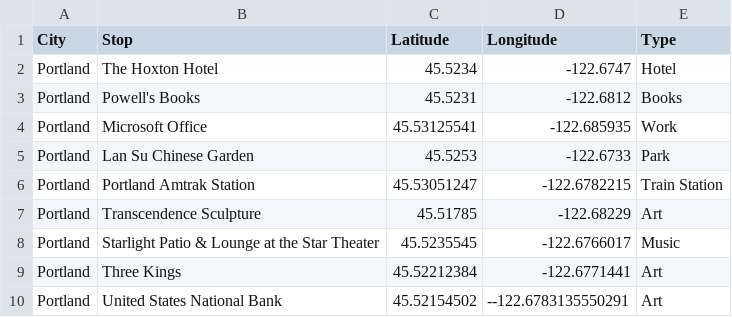
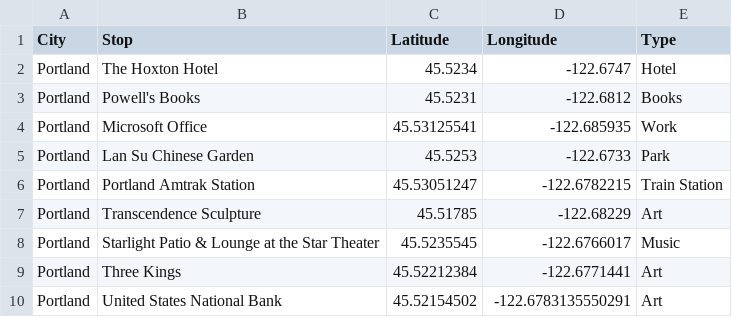
Before and after one commit to dynamicwebpaige/IRL-ticket-to-ride, a CSV file: data/trip-stops.csv, drawn as a sheet.

Commit message:
fixed typo

```diff
--- a/data/trip-stops.csv
+++ b/data/trip-stops.csv
@@ -9,2 +9,2 @@ Portland,Starlight Patio & Lounge at the Star Theater,45.5235545,-122.6766017,Mu
 Portland,Three Kings,45.52212384,-122.6771441,Art
-Portland,United States National Bank,45.52154502,--122.6783135550291,Art
+Portland,United States National Bank,45.52154502,-122.6783135550291,Art
```
Also changed, not shown: 1 other file.
